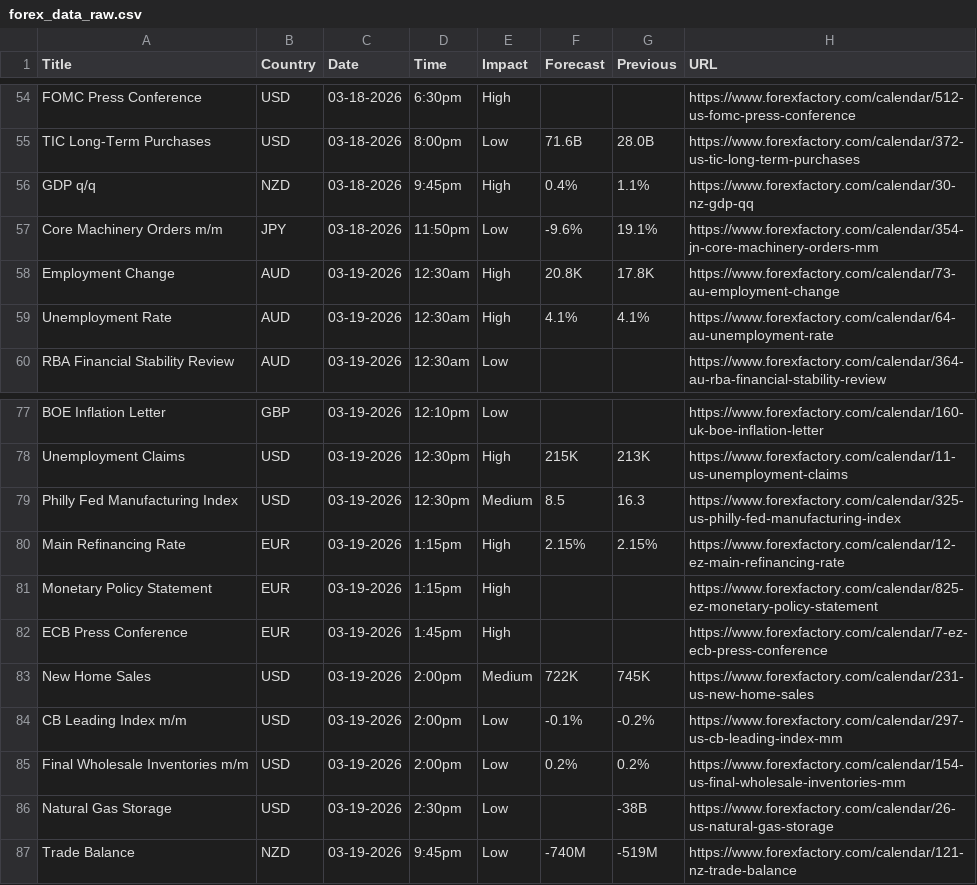
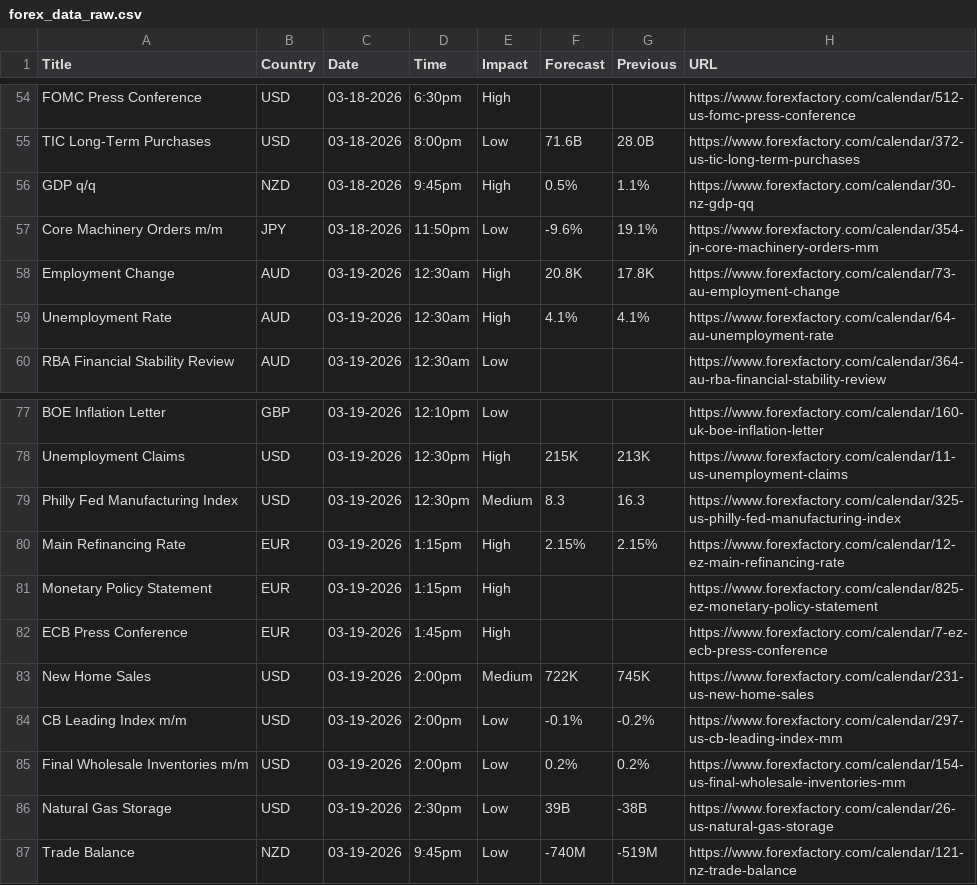
Before and after one commit to CryptoGamerDev/forex-calendar-data, a CSV file: forex_data_raw.csv, drawn as a sheet; only a part is shown, gaps mark what is left out.

```diff
--- a/forex_data_raw.csv
+++ b/forex_data_raw.csv
@@ -55,3 +55,3 @@ FOMC Press Conference,USD,03-18-2026,6:30pm,High,,,https://www.forexfactory.com/
 TIC Long-Term Purchases,USD,03-18-2026,8:00pm,Low,71.6B,28.0B,https://www.forexfactory.com/calendar/372-us-tic-long-term-purchases
-GDP q/q,NZD,03-18-2026,9:45pm,High,0.4%,1.1%,https://www.forexfactory.com/calendar/30-nz-gdp-qq
+GDP q/q,NZD,03-18-2026,9:45pm,High,0.5%,1.1%,https://www.forexfactory.com/calendar/30-nz-gdp-qq
 Core Machinery Orders m/m,JPY,03-18-2026,11:50pm,Low,-9.6%,19.1%,https://www.forexfactory.com/calendar/354-jn-core-machinery-orders-mm
@@ -78,3 +78,3 @@ BOE Inflation Letter,GBP,03-19-2026,12:10pm,Low,,,https://www.forexfactory.com/c
 Unemployment Claims,USD,03-19-2026,12:30pm,High,215K,213K,https://www.forexfactory.com/calendar/11-us-unemployment-claims
-Philly Fed Manufacturing Index,USD,03-19-2026,12:30pm,Medium,8.5,16.3,https://www.forexfactory.com/calendar/325-us-philly-fed-manufacturing-index
+Philly Fed Manufacturing Index,USD,03-19-2026,12:30pm,Medium,8.3,16.3,https://www.forexfactory.com/calendar/325-us-philly-fed-manufacturing-index
 Main Refinancing Rate,EUR,03-19-2026,1:15pm,High,2.15%,2.15%,https://www.forexfactory.com/calendar/12-ez-main-refinancing-rate
@@ -85,3 +85,3 @@ CB Leading Index m/m,USD,03-19-2026,2:00pm,Low,-0.1%,-0.2%,https://www.forexfact
 Final Wholesale Inventories m/m,USD,03-19-2026,2:00pm,Low,0.2%,0.2%,https://www.forexfactory.com/calendar/154-us-final-wholesale-inventories-mm
-Natural Gas Storage,USD,03-19-2026,2:30pm,Low,,-38B,https://www.forexfactory.com/calendar/26-us-natural-gas-storage
+Natural Gas Storage,USD,03-19-2026,2:30pm,Low,39B,-38B,https://www.forexfactory.com/calendar/26-us-natural-gas-storage
 Trade Balance,NZD,03-19-2026,9:45pm,Low,-740M,-519M,https://www.forexfactory.com/calendar/121-nz-trade-balance
```
Also changed, not shown: forex_data_simple.csv.
